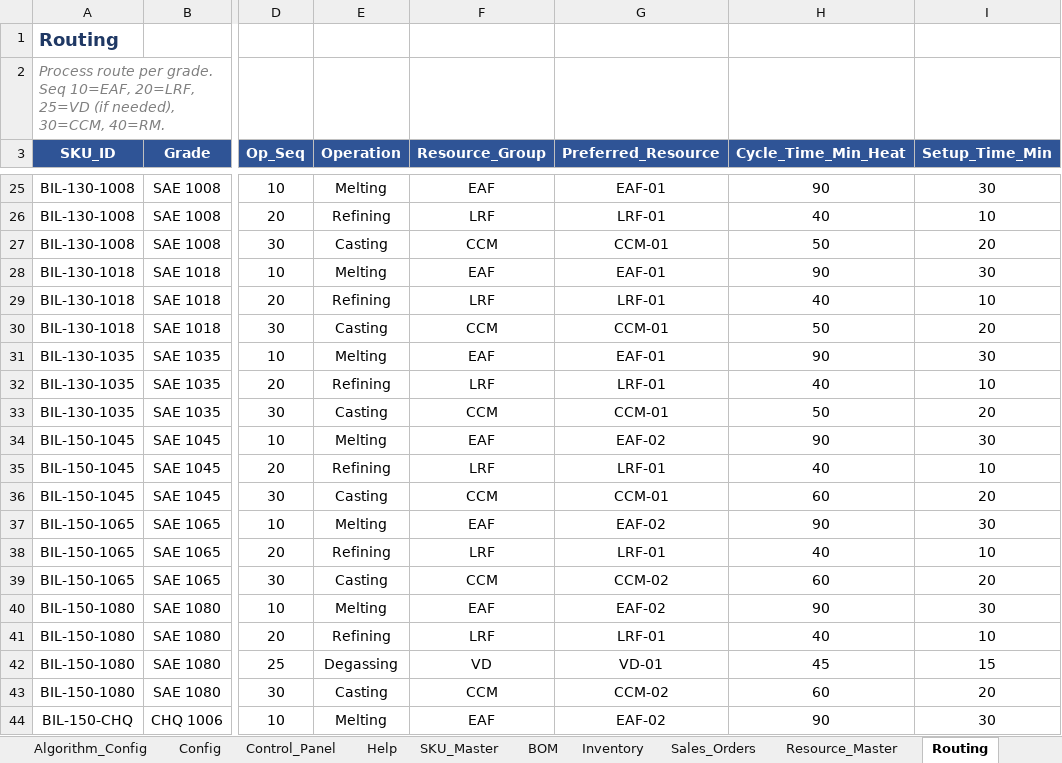
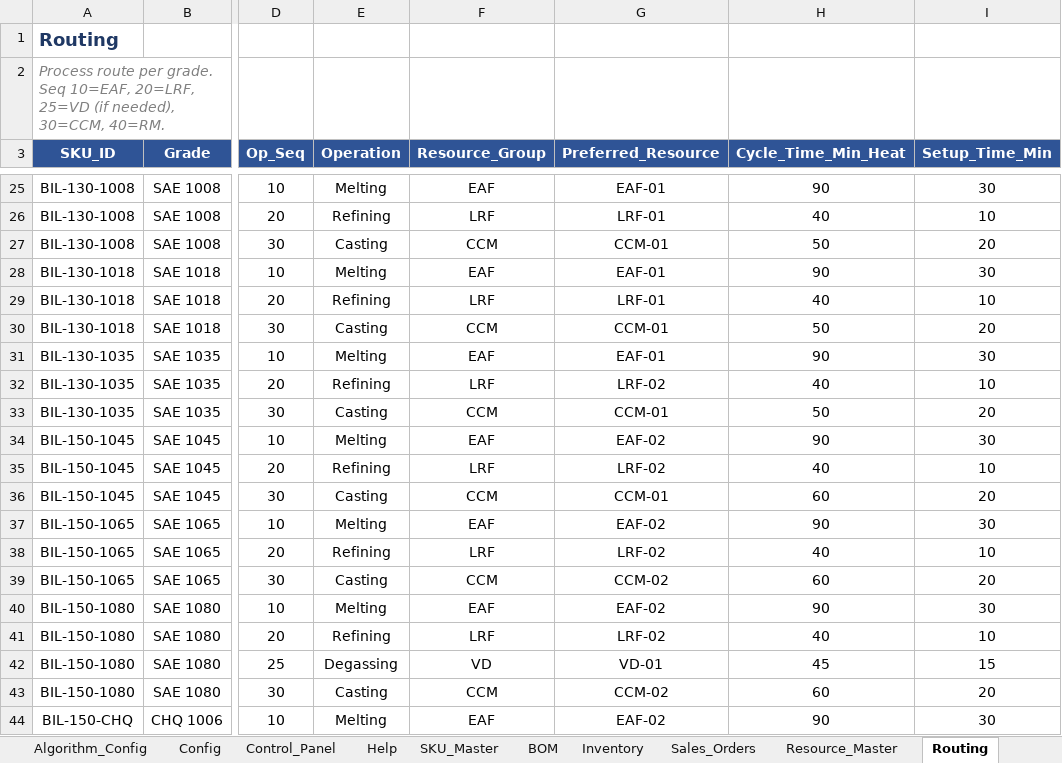
Before and after one commit to bhadkamkar9snehil/APS, an Excel workbook: APS_BF_SMS_RM.xlsx, sheet Routing, drawn as a sheet; only a part is shown, gaps mark what is left out; values as stored, in another font and other column widths than the file's, no borders; the diff names each change by its address in the sheet, - before the commit and + after, or states it on an @@ line.

```diff
--- a/APS_BF_SMS_RM.xlsx (sheet Routing)
+++ b/APS_BF_SMS_RM.xlsx (sheet Routing)
-G32 (Preferred_Resource): LRF-01
+G32 (Preferred_Resource): LRF-02
-G35 (Preferred_Resource): LRF-01
+G35 (Preferred_Resource): LRF-02
-G38 (Preferred_Resource): LRF-01
+G38 (Preferred_Resource): LRF-02
-G41 (Preferred_Resource): LRF-01
+G41 (Preferred_Resource): LRF-02
```
Also changed, not shown: sheet Sales_Orders, sheet Changeover_Matrix, sheet Campaign_Config, sheet Resource_Master, sheet Inventory, sheet Queue_Times, 1 more sheet, 7 other files.
